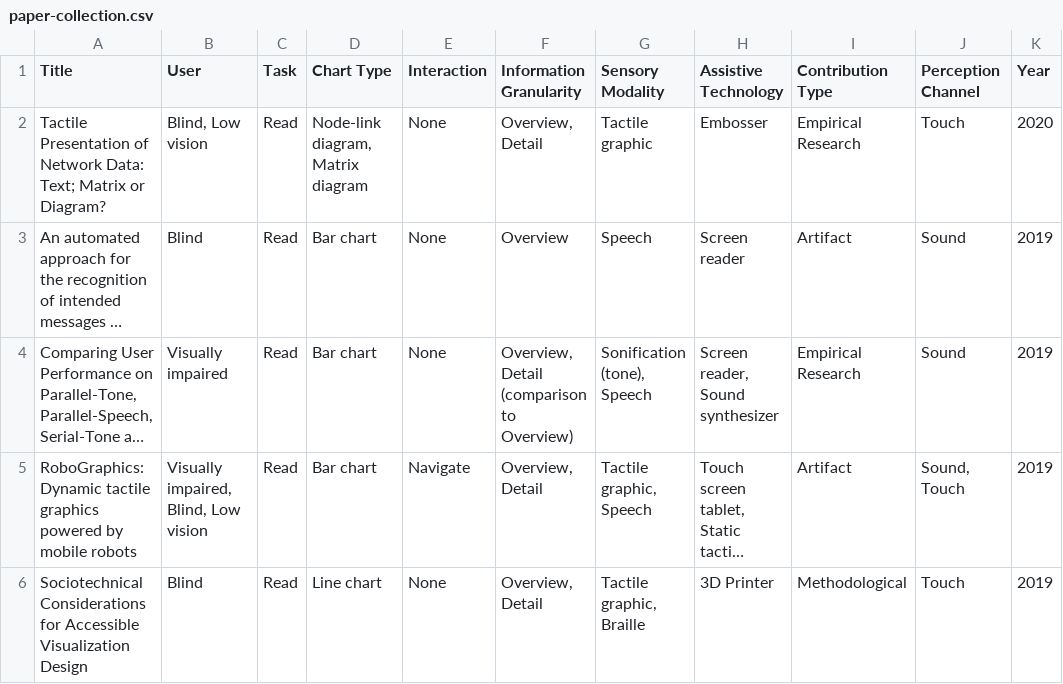
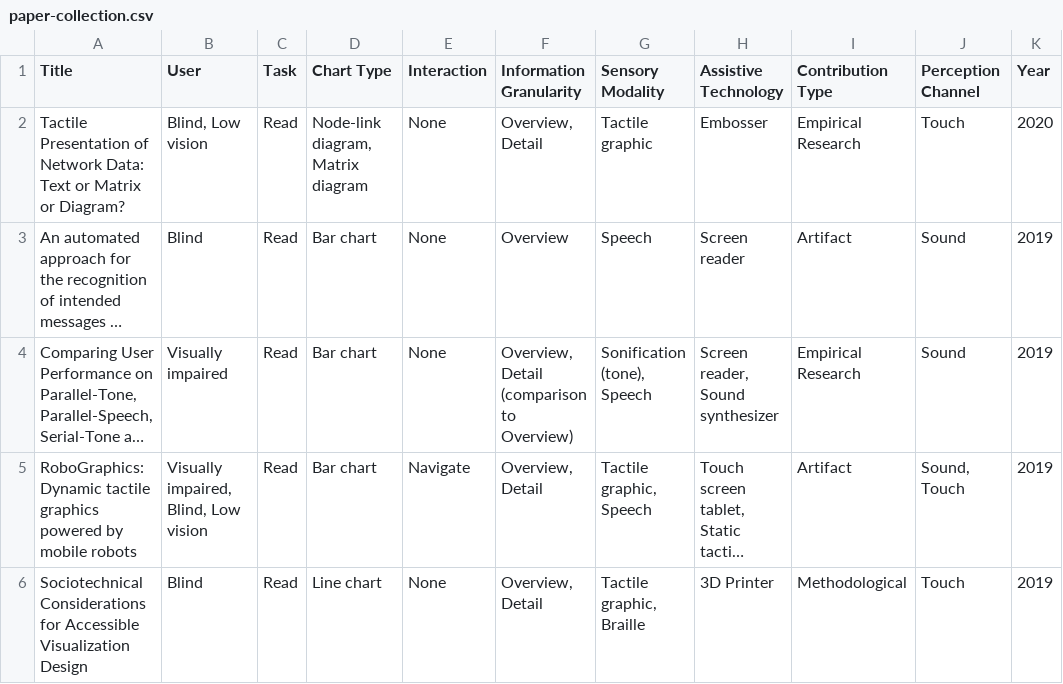
Before and after one commit to graccy4eva/ResearchPapersRepository, a CSV file: paper-collection.csv, drawn as a sheet; only a part is shown; long unchanged cells end in …; the diff names each change by its address in the sheet, - before the commit and + after, or states it on an @@ line.

Commit message:
Update paper-collection.csv

```diff
--- a/paper-collection.csv
+++ b/paper-collection.csv
-A2 (Title): …Network Data: Text; Matrix or…
+A2 (Title): …Network Data: Text or Matrix or…
```
